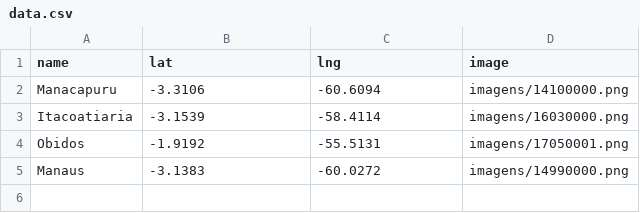
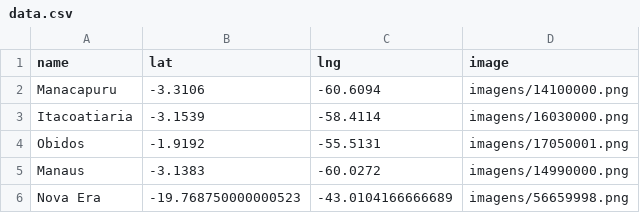
Before and after one commit to Marcio-Candido/previsoes, a CSV file: data.csv, drawn as a sheet.

```diff
--- a/data.csv
+++ b/data.csv
@@ -5 +5,2 @@ Obidos,-1.9192,-55.5131,imagens/17050001.png
 Manaus,-3.1383,-60.0272,imagens/14990000.png
+Nova Era, -19.768750000000523,-43.0104166666689,imagens/56659998.png
```
Also changed, not shown: 1 other file.
